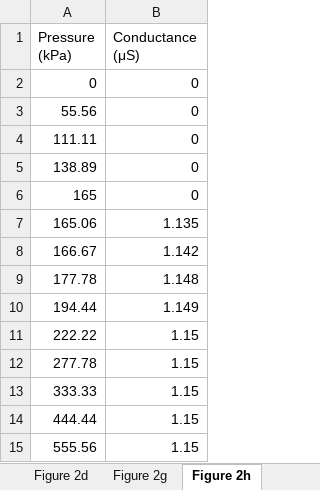
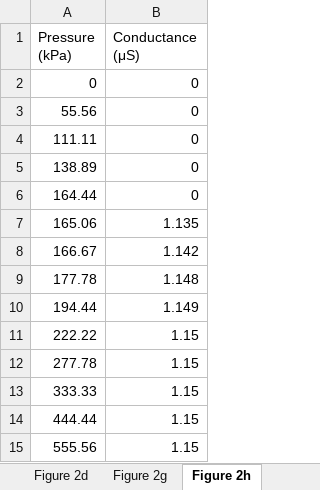
Before and after one commit to ZiangLi-NUS/GarmentGUI, an Excel workbook: Source Data/Source Data Fig. 2.xlsx, sheet Figure 2h, drawn as a sheet; values as stored, in another font and other column widths than the file's, no borders; the diff names each change by its address in the sheet, - before the commit and + after, or states it on an @@ line.

```diff
--- a/Source Data/Source Data Fig. 2.xlsx (sheet Figure 2h)
+++ b/Source Data/Source Data Fig. 2.xlsx (sheet Figure 2h)
-A6 (Pressure (kPa)): 165
+A6 (Pressure (kPa)): 164.44
```
Also changed, not shown: Source Data/Source Data Fig. 3.xlsx.
